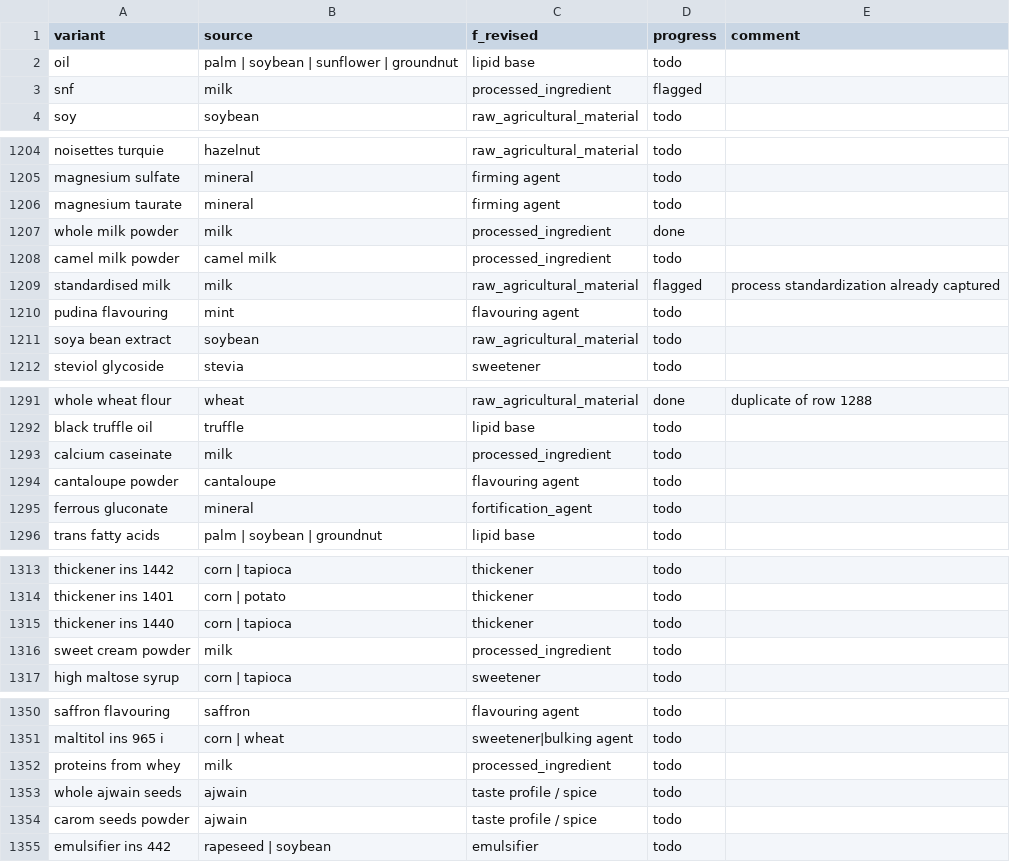
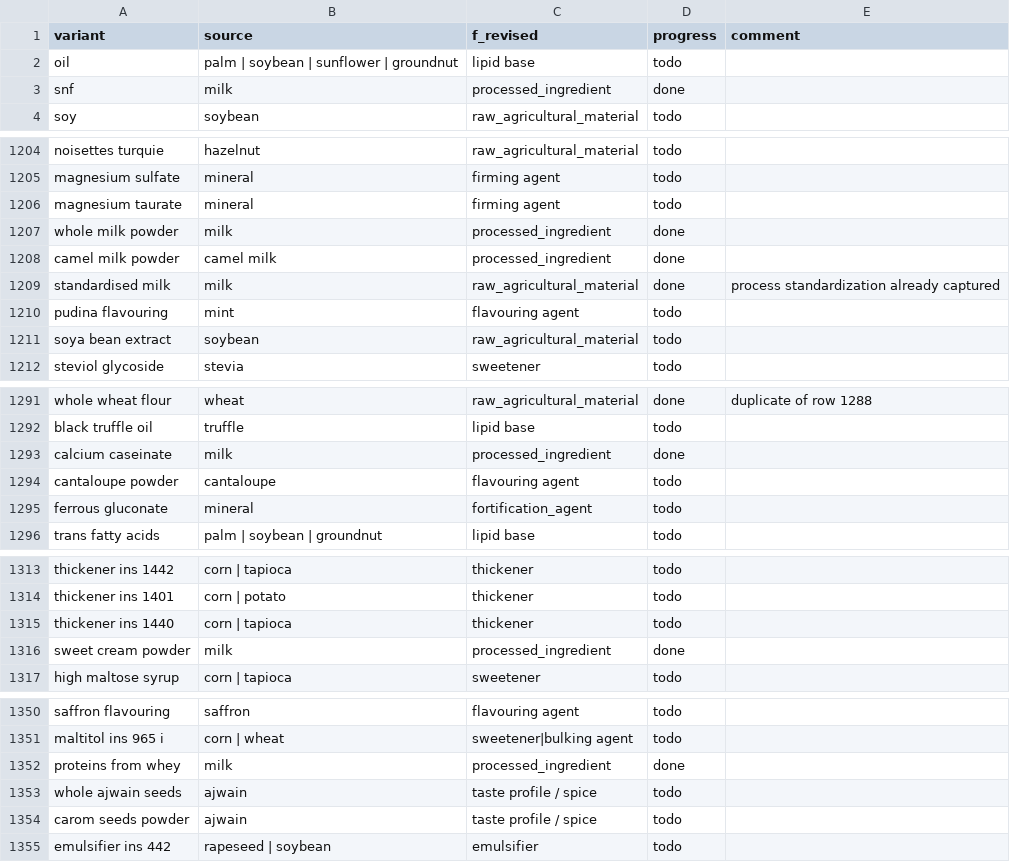
Before and after one commit to isrl-research/tmp-instance, a CSV file: 2026-06-17/session-progress.csv, drawn as a sheet; only a part is shown, gaps mark what is left out; the diff covers the shown part only.

Commit message:
2026-06-17: session session

```diff
--- a/2026-06-17/session-progress.csv
+++ b/2026-06-17/session-progress.csv
@@ -2,3 +2,3 @@ variant,source,f_revised,progress,comment
 oil,palm | soybean | sunflower | groundnut,lipid base,todo,
-snf,milk,processed_ingredient,flagged,
+snf,milk,processed_ingredient,done,
 soy,soybean,raw_agricultural_material,todo,
@@ -1207,4 +1207,4 @@ magnesium taurate,mineral,firming agent,todo,
 whole milk powder,milk,processed_ingredient,done,
-camel milk powder,camel milk,processed_ingredient,todo,
-standardised milk,milk,raw_agricultural_material,flagged,"process standardization already captured"
+camel milk powder,camel milk,processed_ingredient,done,
+standardised milk,milk,raw_agricultural_material,done,"process standardization already captured"
 pudina flavouring,mint,flavouring agent,todo,
@@ -1292,3 +1292,3 @@ whole wheat flour,wheat,raw_agricultural_material,done,"duplicate of row 1288"
 black truffle oil,truffle,lipid base,todo,
-calcium caseinate,milk,processed_ingredient,todo,
+calcium caseinate,milk,processed_ingredient,done,
 cantaloupe powder,cantaloupe,flavouring agent,todo,
@@ -1315,3 +1315,3 @@ thickener ins 1401,corn | potato,thickener,todo,
 thickener ins 1440,corn | tapioca,thickener,todo,
-sweet cream powder,milk,processed_ingredient,todo,
+sweet cream powder,milk,processed_ingredient,done,
 high maltose syrup,corn | tapioca,sweetener,todo,
@@ -1351,3 +1351,3 @@ saffron flavouring,saffron,flavouring agent,todo,
 maltitol ins 965 i,corn | wheat,sweetener|bulking agent,todo,
-proteins from whey,milk,processed_ingredient,todo,
+proteins from whey,milk,processed_ingredient,done,
 whole ajwain seeds,ajwain,taste profile / spice,todo,
```
Also changed, not shown: 1 edited cell elsewhere in this file.
